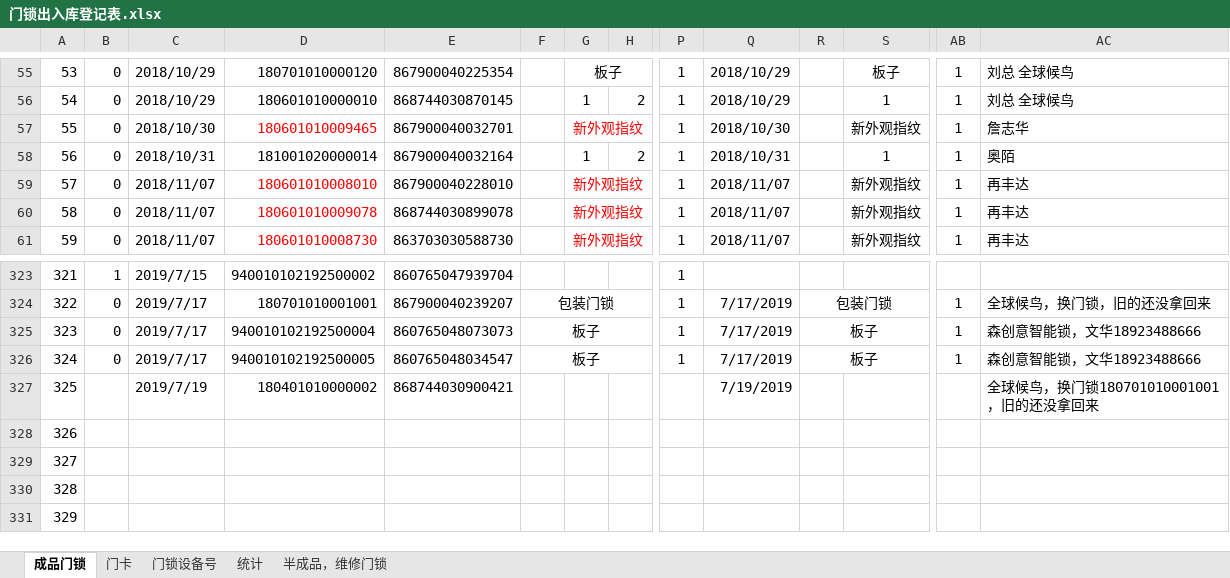
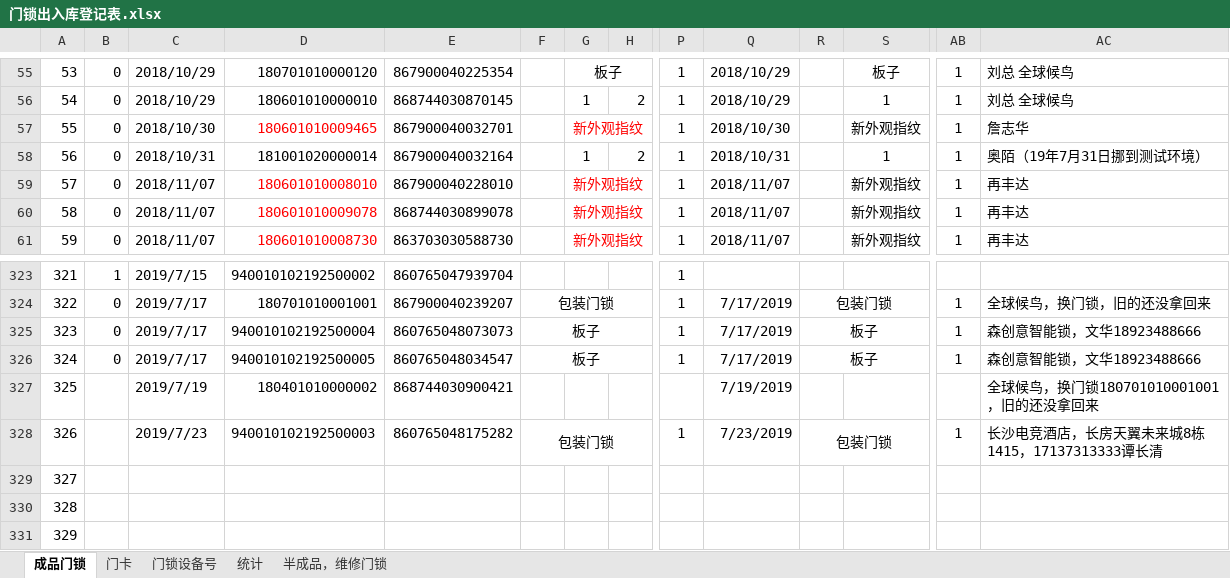
Before and after one commit to hejihong/learngit, an Excel workbook: 门锁出入库登记表.xlsx, sheet 成品门锁, drawn as a sheet; only a part is shown, gaps mark what is left out; values as stored, in another font and other column widths than the file's, no borders; conditional formats not drawn; the diff names each change by its address in the sheet, - before the commit and + after, or states it on an @@ line.

```diff
--- a/门锁出入库登记表.xlsx (sheet 成品门锁)
+++ b/门锁出入库登记表.xlsx (sheet 成品门锁)
-AC58: 奥陌
+AC58: 奥陌（19年7月31日挪到测试环境）
-C328: (empty)
+C328: 2019/7/23
-D328: (empty)
+D328: 940010102192500003
-E328: (empty)
+E328: 860765048175282
-F328: (empty)
+F328: 包装门锁
+F328:M328 merged
-P328: (empty)
+P328: 1
-Q328: (empty)
+Q328: 7/23/2019
-R328: (empty)
+R328: 包装门锁
+R328:Y328 merged
-AB328: (empty)
+AB328: 1
-AC328: (empty)
+AC328: 长沙电竞酒店，长房天翼未来城8栋1415，17137313333谭长清
```
Also changed, not shown: sheet 门卡.
